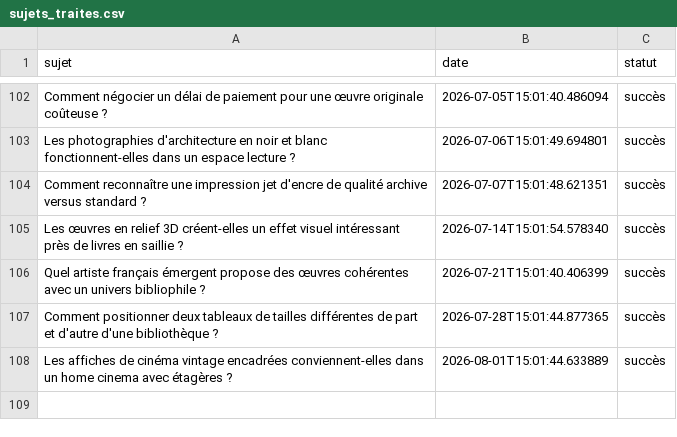
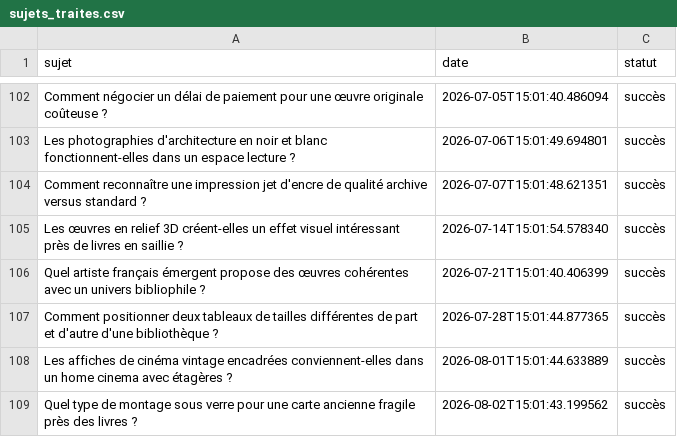
Before and after one commit to Metalosmose21/Biblioth-que-2, a CSV file: sujets_traites.csv, drawn as a sheet; only a part is shown, gaps mark what is left out; the diff names each change by its address in the sheet, - before the commit and + after, or states it on an @@ line.

```diff
--- a/sujets_traites.csv
+++ b/sujets_traites.csv
+row 109: Quel type de montage sous verre pour une carte ancienne fragile près des livres ? | 2026-08-02T15:01:43.199562 | succès
```
Also changed, not shown: sujets.csv.
